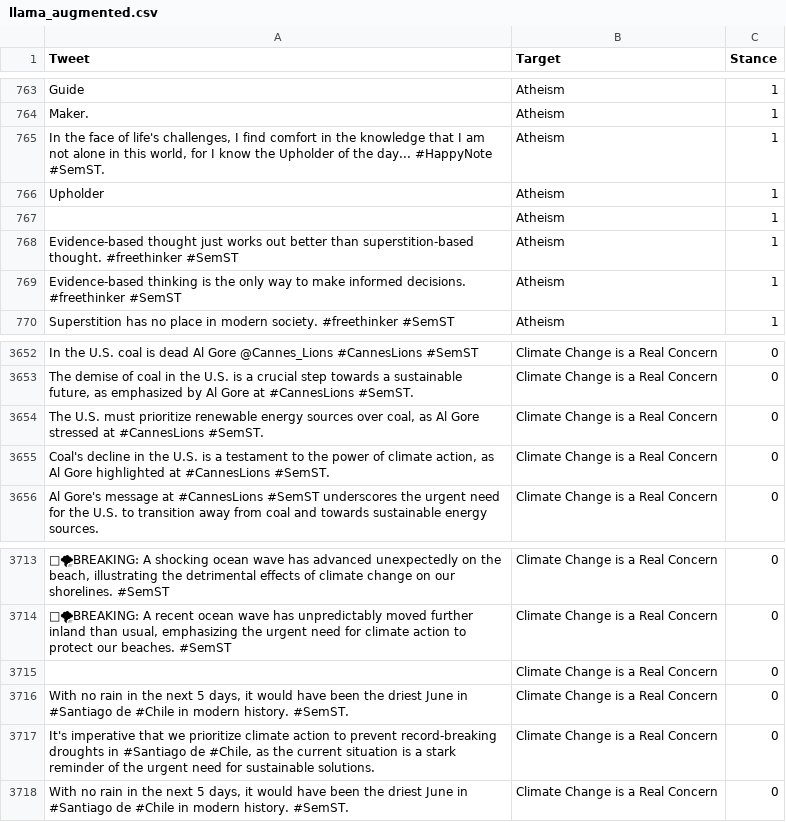
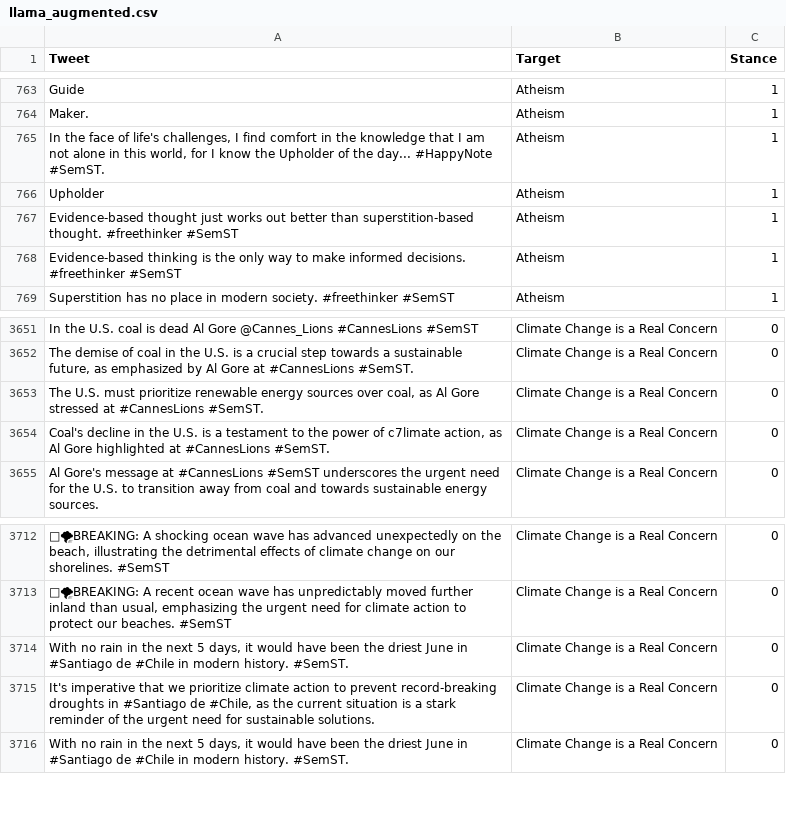
Before and after one commit to linv24/da-stance-detection, a CSV file: augment/data/llama_augmented.csv, drawn as a sheet; only a part is shown, gaps mark what is left out; removed rows and columns are numbered as before the commit, all else as after; the diff names each change by its address in the sheet, - before the commit and + after, or states it on an @@ line.

Commit message:
deleted lines in llama csv giving errors (~L768, L3738)

```diff
--- a/augment/data/llama_augmented.csv
+++ b/augment/data/llama_augmented.csv
-row 767:  | Atheism | 1
-A3654 (Tweet): …power of climate action, as…
+A3654 (Tweet): …power of c7limate action, as…
-row 3715:  | Climate Change is a Real Concern | 0
```
Also changed, not shown: 1 other file.
